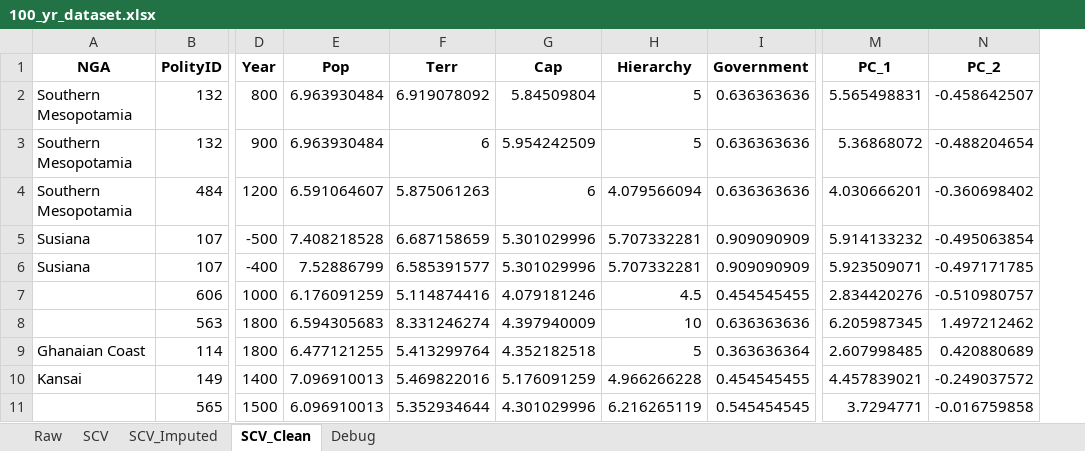
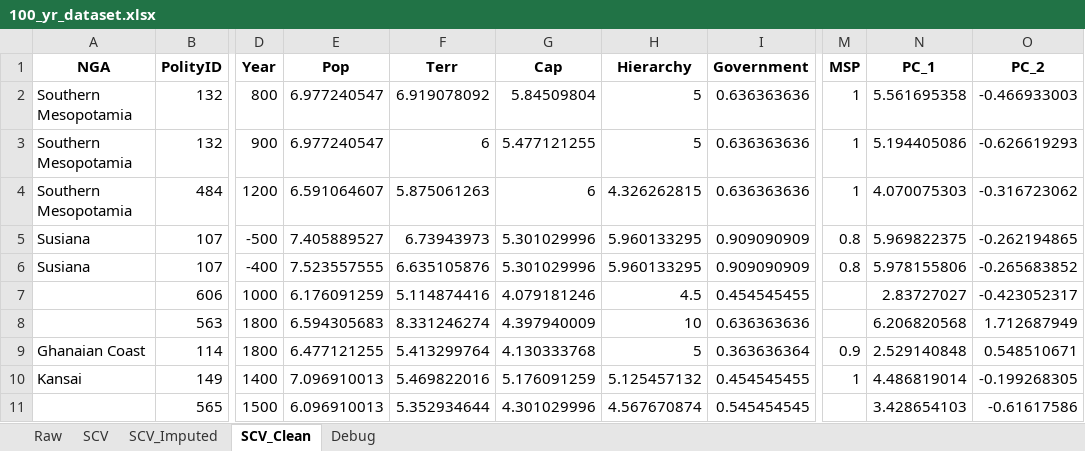
Before and after one commit to matildaperuzzo/SeshatDatasetAnalysis, an Excel workbook: datasets/100_yr_dataset.xlsx, sheet SCV_Clean, drawn as a sheet; only a part is shown, gaps mark what is left out; values as stored, in another font and other column widths than the file's, no borders; addresses are those after the commit; the diff covers the shown part only; the diff names each change by its address in the sheet, - before the commit and + after, or states it on an @@ line.

```diff
--- a/datasets/100_yr_dataset.xlsx (sheet SCV_Clean)
+++ b/datasets/100_yr_dataset.xlsx (sheet SCV_Clean)
+column M (MSP), rows 2-10: 1 | 1 | 1 | 0.8 | 0.8 |  |  | 0.9 | 1
-E2:E3 (Pop): 6.963930484
+E2:E3 (Pop): 6.977240547
-N2 (PC_1): 5.565498831
+N2 (PC_1): 5.561695358
-O2 (PC_2): -0.458642507
+O2 (PC_2): -0.466933003
-G3 (Cap): 5.954242509
+G3 (Cap): 5.477121255
-N3 (PC_1): 5.36868072
+N3 (PC_1): 5.194405086
-O3 (PC_2): -0.488204654
+O3 (PC_2): -0.626619293
-H4 (Hierarchy): 4.079566094
+H4 (Hierarchy): 4.326262815
-N4 (PC_1): 4.030666201
+N4 (PC_1): 4.070075303
-O4 (PC_2): -0.360698402
+O4 (PC_2): -0.316723062
-E5 (Pop): 7.408218528
+E5 (Pop): 7.405889527
-F5 (Terr): 6.687158659
+F5 (Terr): 6.73943973
-H5:H6 (Hierarchy): 5.707332281
+H5:H6 (Hierarchy): 5.960133295
-N5 (PC_1): 5.914133232
+N5 (PC_1): 5.969822375
-O5 (PC_2): -0.495063854
+O5 (PC_2): -0.262194865
-E6 (Pop): 7.52886799
+E6 (Pop): 7.523557555
-F6 (Terr): 6.585391577
+F6 (Terr): 6.635105876
-N6 (PC_1): 5.923509071
+N6 (PC_1): 5.978155806
-O6 (PC_2): -0.497171785
+O6 (PC_2): -0.265683852
-N7 (PC_1): 2.834420276
+N7 (PC_1): 2.83727027
-O7 (PC_2): -0.510980757
+O7 (PC_2): -0.423052317
-N8 (PC_1): 6.205987345
+N8 (PC_1): 6.206820568
-O8 (PC_2): 1.497212462
+O8 (PC_2): 1.712687949
-G9 (Cap): 4.352182518
+G9 (Cap): 4.130333768
-N9 (PC_1): 2.607998485
+N9 (PC_1): 2.529140848
-O9 (PC_2): 0.420880689
+O9 (PC_2): 0.548510671
-H10 (Hierarchy): 4.966266228
+H10 (Hierarchy): 5.125457132
-N10 (PC_1): 4.457839021
+N10 (PC_1): 4.486819014
-O10 (PC_2): -0.249037572
+O10 (PC_2): -0.199268305
-H11 (Hierarchy): 6.216265119
+H11 (Hierarchy): 4.567670874
-N11 (PC_1): 3.7294771
+N11 (PC_1): 3.428654103
-O11 (PC_2): -0.016759858
+O11 (PC_2): -0.61617586
```
Also changed, not shown: 1687 edited cells elsewhere in this sheet, sheet SCV_Imputed, sheet Raw, sheet SCV, datasets/power_transitions.xlsx, 12 other files.
